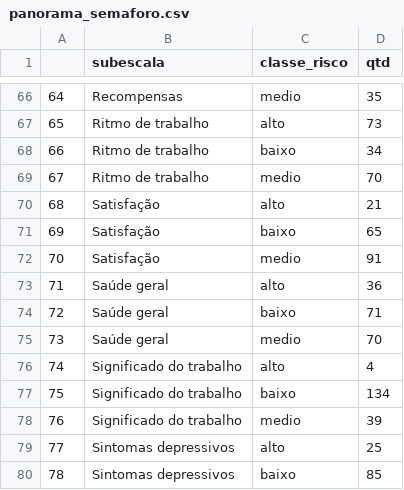
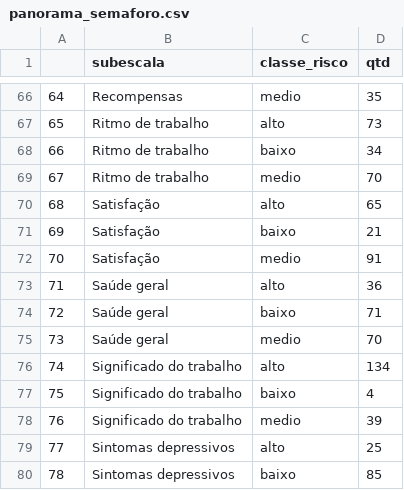
Before and after one commit to davilee29/prj-nr01, a CSV file: archives/panorama_semaforo.csv, drawn as a sheet; only a part is shown, gaps mark what is left out; the diff covers the shown part only.

Commit message:
commit

```diff
--- a/archives/panorama_semaforo.csv
+++ b/archives/panorama_semaforo.csv
@@ -69,4 +69,4 @@
 67,Ritmo de trabalho,medio,70
-68,Satisfação,alto,21
-69,Satisfação,baixo,65
+68,Satisfação,alto,65
+69,Satisfação,baixo,21
 70,Satisfação,medio,91
@@ -75,4 +75,4 @@
 73,Saúde geral,medio,70
-74,Significado do trabalho,alto,4
-75,Significado do trabalho,baixo,134
+74,Significado do trabalho,alto,134
+75,Significado do trabalho,baixo,4
 76,Significado do trabalho,medio,39
```
Also changed, not shown: 28 edited cells elsewhere in this file.
